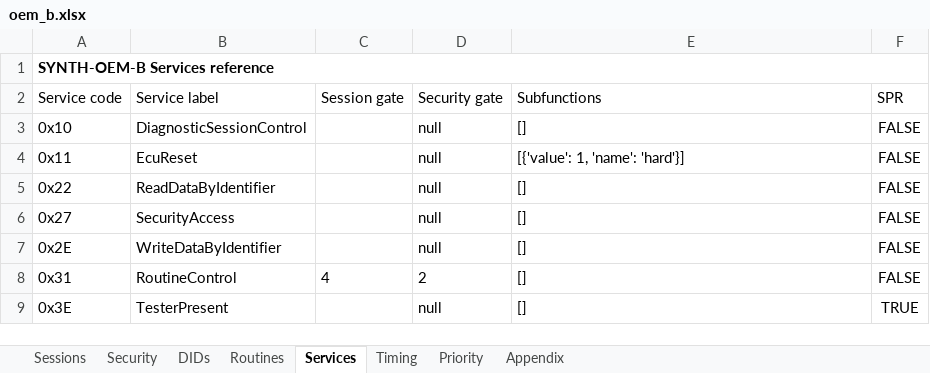
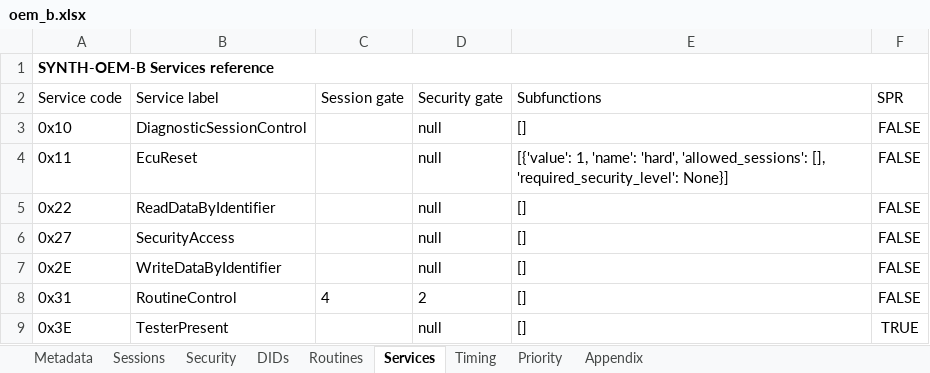
Before and after one commit to sai-chakrith/specprobo, an Excel workbook: data/synthetic/rendered/oem_b.xlsx, sheet Services, drawn as a sheet; values as stored, in another font and other column widths than the file's, no borders; the diff names each change by its address in the sheet, - before the commit and + after, or states it on an @@ line.

```diff
--- a/data/synthetic/rendered/oem_b.xlsx (sheet Services)
+++ b/data/synthetic/rendered/oem_b.xlsx (sheet Services)
+sheet tab: Metadata
-E4 (Subfunctions): …1, 'name': 'hard'}]
+E4 (Subfunctions): …1, 'name': 'hard', 'allowed_sessions': [], 'required_security_level': None}]
```
Also changed, not shown: sheet DIDs, sheet Routines, 23 other files.
